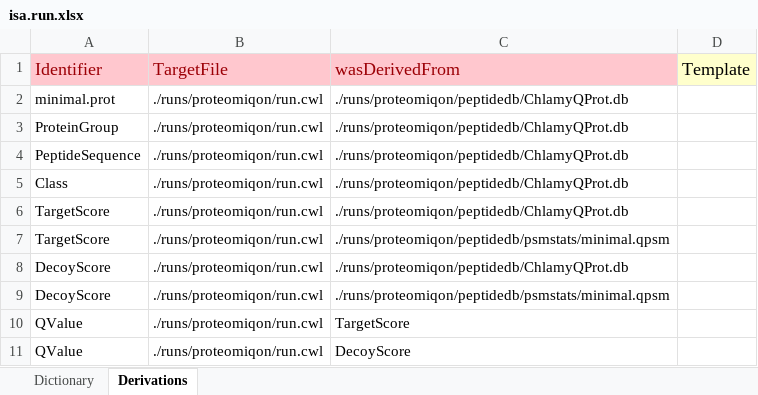
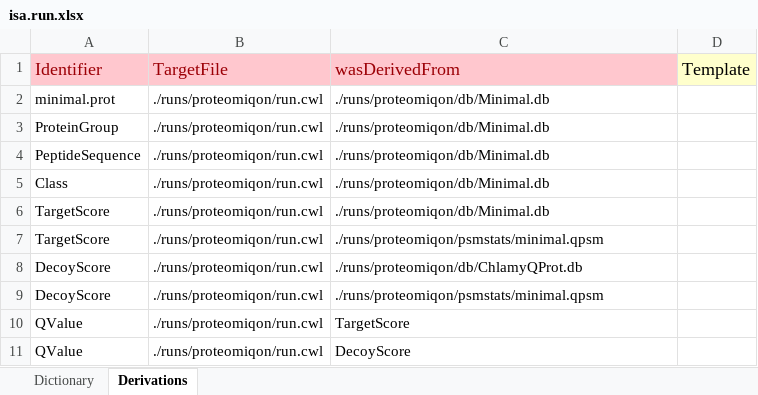
Before and after one commit to nfdi4plants/Hackathon_SampleRun, an Excel workbook: runs/isa.run.xlsx, sheet Derivations, drawn as a sheet; values as stored, in another font and other column widths than the file's, no borders; the diff names each change by its address in the sheet, - before the commit and + after, or states it on an @@ line.

Commit message:
correct paths

```diff
--- a/runs/isa.run.xlsx (sheet Derivations)
+++ b/runs/isa.run.xlsx (sheet Derivations)
-C2:C6 (wasDerivedFrom): ./runs/proteomiqon/peptidedb/ChlamyQProt.db
+C2:C6 (wasDerivedFrom): ./runs/proteomiqon/db/Minimal.db
-C7 (wasDerivedFrom): ./runs/proteomiqon/peptidedb/psmstats/minimal.qpsm
+C7 (wasDerivedFrom): ./runs/proteomiqon/psmstats/minimal.qpsm
-C8 (wasDerivedFrom): ./runs/proteomiqon/peptidedb/ChlamyQProt.db
+C8 (wasDerivedFrom): ./runs/proteomiqon/db/ChlamyQProt.db
-C9 (wasDerivedFrom): ./runs/proteomiqon/peptidedb/psmstats/minimal.qpsm
+C9 (wasDerivedFrom): ./runs/proteomiqon/psmstats/minimal.qpsm
```
